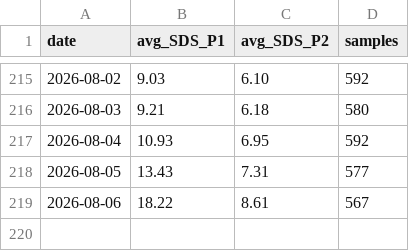
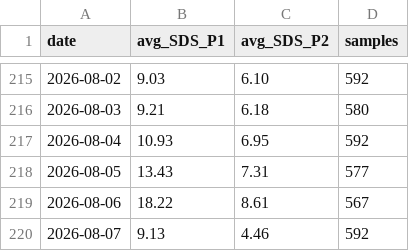
Before and after one commit to LorenzoStucchi/airQuality, a CSV file: 2026/medie_giornaliere.csv, drawn as a sheet; only a part is shown, gaps mark what is left out; the diff names each change by its address in the sheet, - before the commit and + after, or states it on an @@ line.

```diff
--- a/2026/medie_giornaliere.csv
+++ b/2026/medie_giornaliere.csv
+row 220: 2026-08-07 | 9.13 | 4.46 | 592
```
Also changed, not shown: 2 other files.
